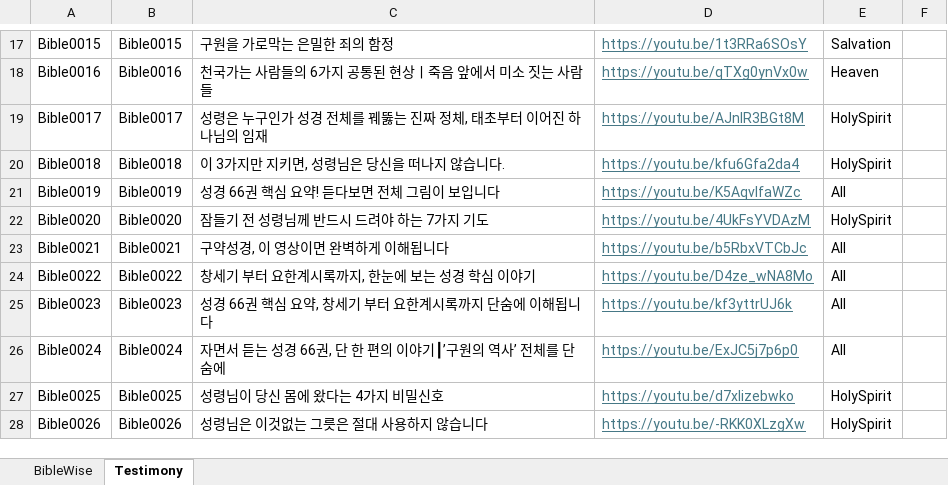
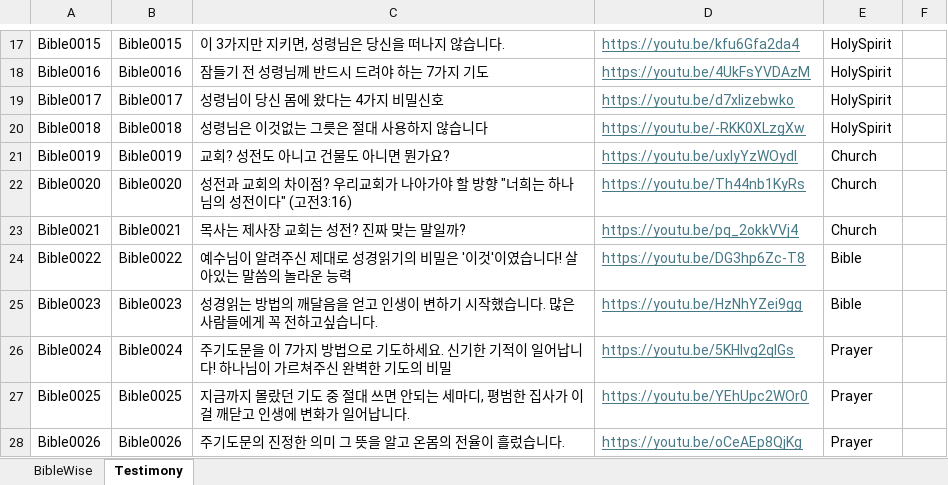
Before and after one commit to insaneoops288/Bible, an Excel workbook: BibleWise.xlsx, sheet Testimony, drawn as a sheet; only a part is shown, gaps mark what is left out; values as stored, in another font and other column widths than the file's, no borders; the diff covers the shown part only; the diff names each change by its address in the sheet, - before the commit and + after, or states it on an @@ line.

Commit message:
Update BibleWise.xlsx

```diff
--- a/BibleWise.xlsx (sheet Testimony)
+++ b/BibleWise.xlsx (sheet Testimony)
-C17: 구원을 가로막는 은밀한 죄의 함정
+C17: 이 3가지만 지키면, 성령님은 당신을 떠나지 않습니다.
-D17: https://youtu.be/1t3RRa6SOsY
+D17: https://youtu.be/kfu6Gfa2da4
-E17: Salvation
+E17: HolySpirit
-C18: 천국가는 사람들의 6가지 공통된 현상ㅣ죽음 앞에서 미소 짓는 사람들
+C18: 잠들기 전 성령님께 반드시 드려야 하는 7가지 기도
-D18: https://youtu.be/qTXg0ynVx0w
+D18: https://youtu.be/4UkFsYVDAzM
-E18: Heaven
+E18: HolySpirit
-C19: 성령은 누구인가 성경 전체를 꿰뚫는 진짜 정체, 태초부터 이어진 하나님의 임재
+C19: 성령님이 당신 몸에 왔다는 4가지 비밀신호
-D19: https://youtu.be/AJnIR3BGt8M
+D19: https://youtu.be/d7xlizebwko
-C20: 이 3가지만 지키면, 성령님은 당신을 떠나지 않습니다.
+C20: 성령님은 이것없는 그릇은 절대 사용하지 않습니다
-D20: https://youtu.be/kfu6Gfa2da4
+D20: https://youtu.be/-RKK0XLzgXw
-C21: 성경 66권 핵심 요약! 듣다보면 전체 그림이 보입니다
+C21: 교회? 성전도 아니고 건물도 아니면 뭔가요?
-D21: https://youtu.be/K5AqvIfaWZc
+D21: https://youtu.be/uxlyYzWOydI
-E21: All
+E21: Church
-C22: 잠들기 전 성령님께 반드시 드려야 하는 7가지 기도
+C22: 성전과 교회의 차이점? 우리교회가 나아가야 할 방향 "너희는 하나님의 성전이다" (고전3:16)
-D22: https://youtu.be/4UkFsYVDAzM
+D22: https://youtu.be/Th44nb1KyRs
-E22: HolySpirit
+E22: Church
-C23: 구약성경, 이 영상이면 완벽하게 이해됩니다
+C23: 목사는 제사장 교회는 성전? 진짜 맞는 말일까?
-D23: https://youtu.be/b5RbxVTCbJc
+D23: https://youtu.be/pq_2okkVVj4
-E23: All
+E23: Church
-C24: 창세기 부터 요한계시록까지, 한눈에 보는 성경 학심 이야기
+C24: 예수님이 알려주신 제대로 성경읽기의 비밀은 '이것'이였습니다! 살아있는 말씀의 놀라운 능력
-D24: https://youtu.be/D4ze_wNA8Mo
+D24: https://youtu.be/DG3hp6Zc-T8
-E24:E25: All
+E24:E25: Bible
-C25: 성경 66권 핵심 요약, 창세기 부터 요한계시록까지 단숨에 이해됩니다
+C25: 성경읽는 방법의 깨달음을 얻고 인생이 변하기 시작했습니다. 많은사람들에게 꼭 전하고싶습니다.
-D25: https://youtu.be/kf3yttrUJ6k
+D25: https://youtu.be/HzNhYZei9gg
-C26: 자면서 듣는 성경 66권, 단 한 편의 이야기┃’구원의 역사’ 전체를 단숨에
+C26: 주기도문을 이 7가지 방법으로 기도하세요. 신기한 기적이 일어납니다! 하나님이 가르쳐주신 완벽한 기도의 비밀
-D26: https://youtu.be/ExJC5j7p6p0
+D26: https://youtu.be/5KHIvg2qIGs
-E26: All
+E26: Prayer
-C27: 성령님이 당신 몸에 왔다는 4가지 비밀신호
+C27: 지금까지 몰랐던 기도 중 절대 쓰면 안되는 세마디, 평범한 집사가 이걸 깨닫고 인생에 변화가 일어납니다.
-D27: https://youtu.be/d7xlizebwko
+D27: https://youtu.be/YEhUpc2WOr0
-E27:E28: HolySpirit
+E27:E28: Prayer
-C28: 성령님은 이것없는 그릇은 절대 사용하지 않습니다
+C28: 주기도문의 진정한 의미 그 뜻을 알고 온몸의 전율이 흘렀습니다.
-D28: https://youtu.be/-RKK0XLzgXw
+D28: https://youtu.be/oCeAEp8QjKg
```
Also changed, not shown: 26 removed rows and 1762 edited cells elsewhere in this sheet.
